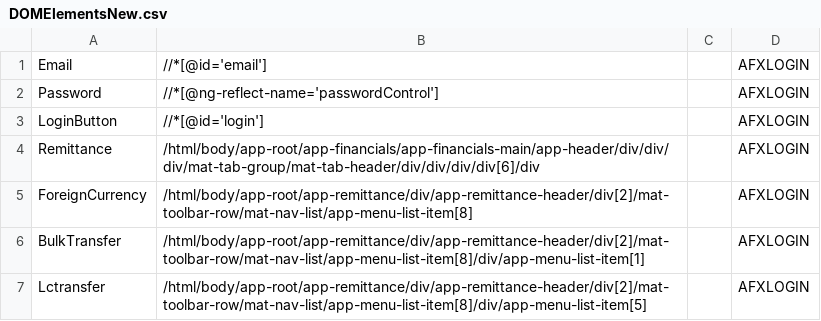
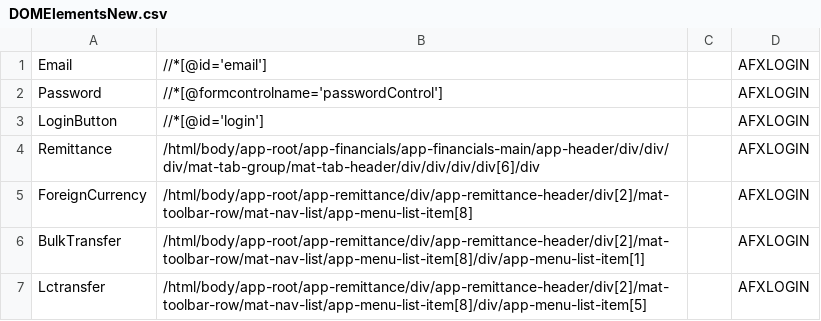
Before and after one commit to Shahzaib13085/AFX-Automation, a CSV file: DOMElements/DOMElementsNew.csv, drawn as a sheet; only a part is shown.

Commit message:
Password Locator Updated

```diff
--- a/DOMElements/DOMElementsNew.csv
+++ b/DOMElements/DOMElementsNew.csv
@@ -1,3 +1,3 @@
 Email,//*[@id='email'],,AFXLOGIN
-Password,//*[@ng-reflect-name='passwordControl'],,AFXLOGIN
+Password,//*[@formcontrolname='passwordControl'],,AFXLOGIN
 LoginButton,//*[@id='login'],,AFXLOGIN
```
